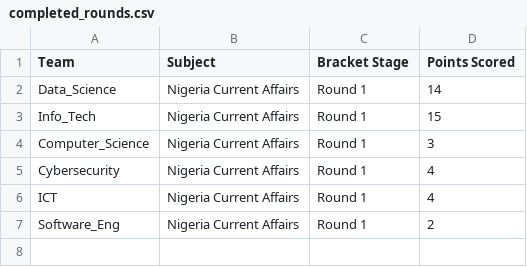
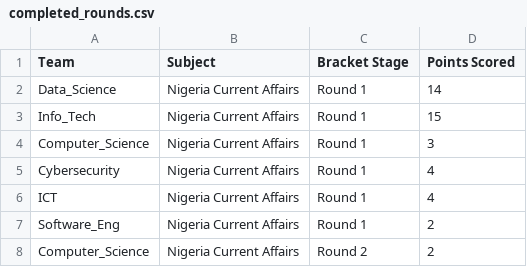
Before and after one commit to datascience-uniben/faculty_of_com_quiz, a CSV file: completed_rounds.csv, drawn as a sheet; the diff names each change by its address in the sheet, - before the commit and + after, or states it on an @@ line.

Commit message:
Log match activity entry: Computer_Science

```diff
--- a/completed_rounds.csv
+++ b/completed_rounds.csv
+row 8: Computer_Science | Nigeria Current Affairs | Round 2 | 2
```
